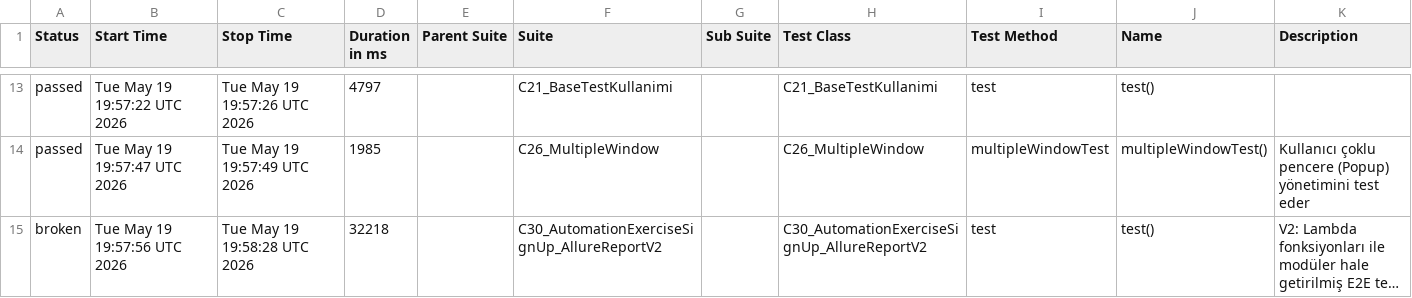
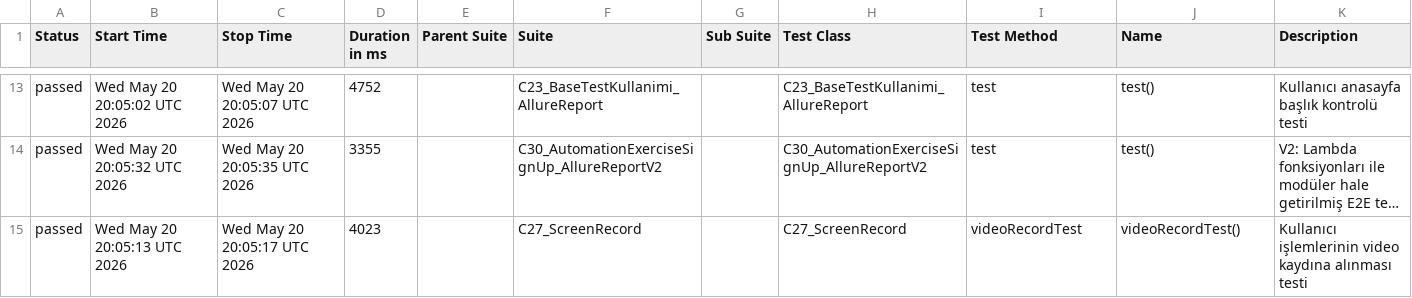
Before and after one commit to kilicCeren/TestAutomationWithPlaywrightJava, a CSV file: allure-history/data/suites.csv, drawn as a sheet; only a part is shown, gaps mark what is left out; long unchanged cells end in …; removed rows and columns are numbered as before the commit, all else as after; the diff covers the shown part only; the diff names each change by its address in the sheet, - before the commit and + after, or states it on an @@ line.

```diff
--- a/allure-history/data/suites.csv
+++ b/allure-history/data/suites.csv
-B13 (Start Time): Tue May 19 19:57:22 UTC 2026
+B13 (Start Time): Wed May 20 20:05:02 UTC 2026
-C13 (Stop Time): Tue May 19 19:57:26 UTC 2026
+C13 (Stop Time): Wed May 20 20:05:07 UTC 2026
-D13 (Duration in ms): 4797
+D13 (Duration in ms): 4752
-F13 (Suite): C21_BaseTestKullanimi
+F13 (Suite): C23_BaseTestKullanimi_AllureReport
-H13 (Test Class): C21_BaseTestKullanimi
+H13 (Test Class): C23_BaseTestKullanimi_AllureReport
-K13 (Description): (empty)
+K13 (Description): Kullanıcı anasayfa başlık kontrolü testi
-row 14: passed | Tue May 19 19:57:47 UTC 2026 | Tue May 19 19:57:49 UTC 2026 | 1985 |  | C26_MultipleWindow |  | C26_MultipleWindow | multipleWindowTest | multipleWindowTest() | Kullanıcı çoklu pencere (Popup) yönetimini test eder
-A14 (Status): broken
+A14 (Status): passed
-B14 (Start Time): Tue May 19 19:57:56 UTC 2026
+B14 (Start Time): Wed May 20 20:05:32 UTC 2026
-C14 (Stop Time): Tue May 19 19:58:28 UTC 2026
+C14 (Stop Time): Wed May 20 20:05:35 UTC 2026
-D14 (Duration in ms): 32218
+D14 (Duration in ms): 3355
+row 15: passed | Wed May 20 20:05:13 UTC 2026 | Wed May 20 20:05:17 UTC 2026 | 4023 |  | C27_ScreenRecord |  | C27_ScreenRecord | videoRecordTest | videoRecordTest() | Kullanıcı işlemlerinin video kaydına alınması testi
```
Also changed, not shown: 6 added rows, 6 removed rows and 17 edited cells elsewhere in this file, allure-history/data/behaviors.csv, 52 other files.
